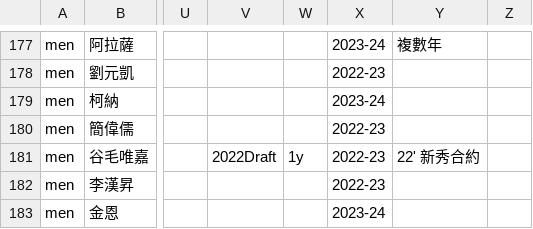
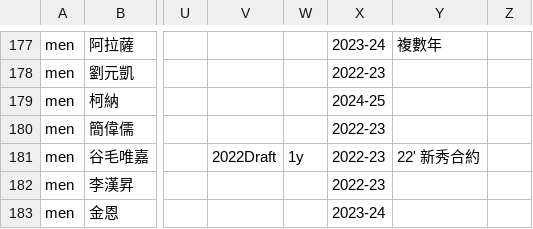
Before and after one commit to SamBasketballTW/sambball, a CSV file: data/rosters.csv, drawn as a sheet; only a part is shown, gaps mark what is left out; the diff names each change by its address in the sheet, - before the commit and + after, or states it on an @@ line.

```diff
--- a/data/rosters.csv
+++ b/data/rosters.csv
-X179: 2023-24
+X179: 2024-25
```
Also changed, not shown: data/standings-plg.csv, 4 other files.
